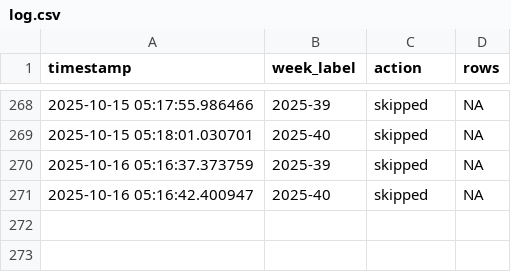
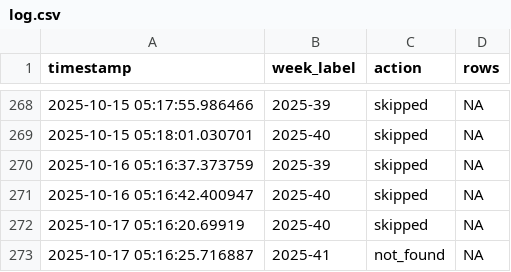
Before and after one commit to ryomakom-en/infectious_diseases_trend, a CSV file: logs/log.csv, drawn as a sheet; only a part is shown, gaps mark what is left out.

```diff
--- a/logs/log.csv
+++ b/logs/log.csv
@@ -271 +271,3 @@ timestamp,week_label,action,rows
 2025-10-16 05:16:42.400947,2025-40,skipped,NA
+2025-10-17 05:16:20.69919,2025-40,skipped,NA
+2025-10-17 05:16:25.716887,2025-41,not_found,NA
```
